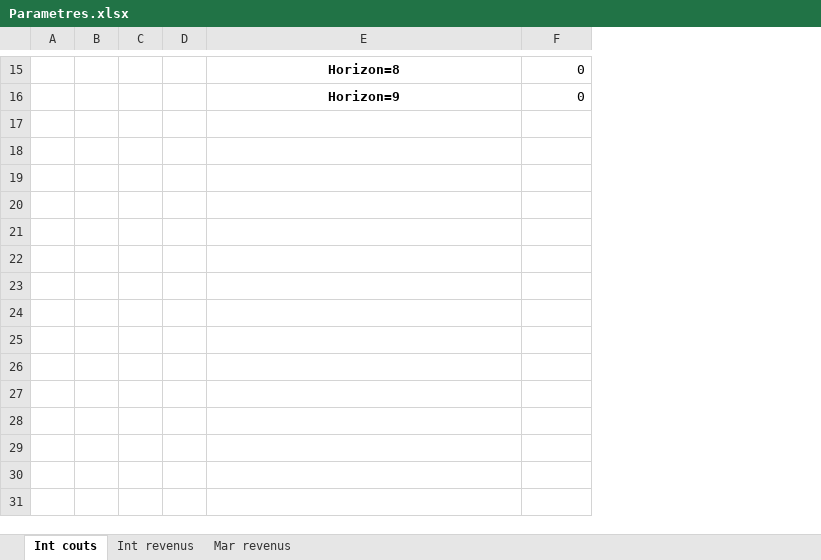
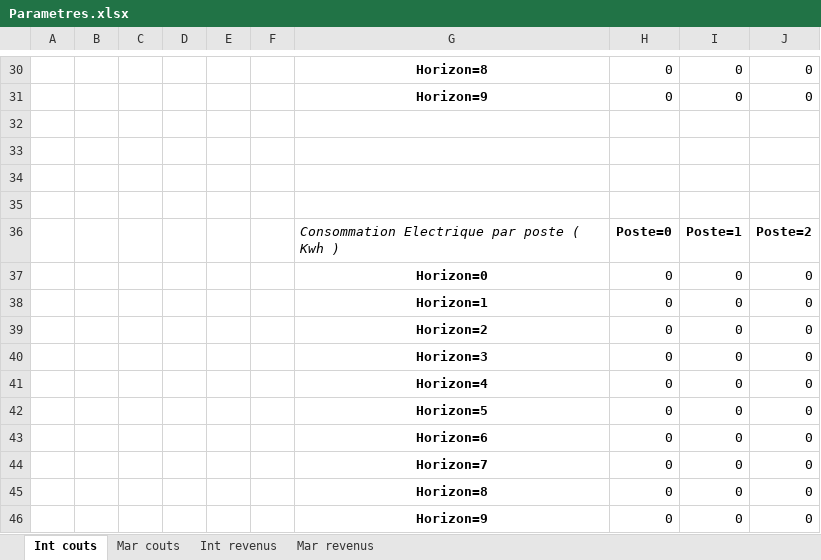
Before and after one commit to theblackhawk3/Antofagasta, an Excel workbook: module classe projet/ModulePrincipal/Parametres.xlsx, sheet Int couts, drawn as a sheet; only a part is shown, gaps mark what is left out; values as stored, in another font and other column widths than the file's, no borders; the diff covers the shown part only; the diff names each change by its address in the sheet, - before the commit and + after, or states it on an @@ line.

```diff
--- a/module classe projet/ModulePrincipal/Parametres.xlsx (sheet Int couts)
+++ b/module classe projet/ModulePrincipal/Parametres.xlsx (sheet Int couts)
+sheet tab: Mar couts
+column D, empty
+column E, empty
+column H, rows 30-31: 0 | 0
+column J, rows 30-31: 0 | 0
+row 32: (empty)
+row 33: (empty)
+row 34: (empty)
+row 35: (empty)
+row 36:  |  |  |  |  |  | Consommation Electrique par poste ( Kwh ) | Poste=0 | Poste=1 | Poste=2
+row 37:  |  |  |  |  |  | Horizon=0 | 0 | 0 | 0
+row 38:  |  |  |  |  |  | Horizon=1 | 0 | 0 | 0
+row 39:  |  |  |  |  |  | Horizon=2 | 0 | 0 | 0
+row 40:  |  |  |  |  |  | Horizon=3 | 0 | 0 | 0
+row 41:  |  |  |  |  |  | Horizon=4 | 0 | 0 | 0
+row 42:  |  |  |  |  |  | Horizon=5 | 0 | 0 | 0
+row 43:  |  |  |  |  |  | Horizon=6 | 0 | 0 | 0
+row 44:  |  |  |  |  |  | Horizon=7 | 0 | 0 | 0
+row 45:  |  |  |  |  |  | Horizon=8 | 0 | 0 | 0
+row 46:  |  |  |  |  |  | Horizon=9 | 0 | 0 | 0
```
Also changed, not shown: 15 added rows and 3 edited cells elsewhere in this sheet, module classe projet/ModulePrincipal/CPC.xlsx, module classe projet/ModulePrincipal/References.xlsx, 2 other files.
